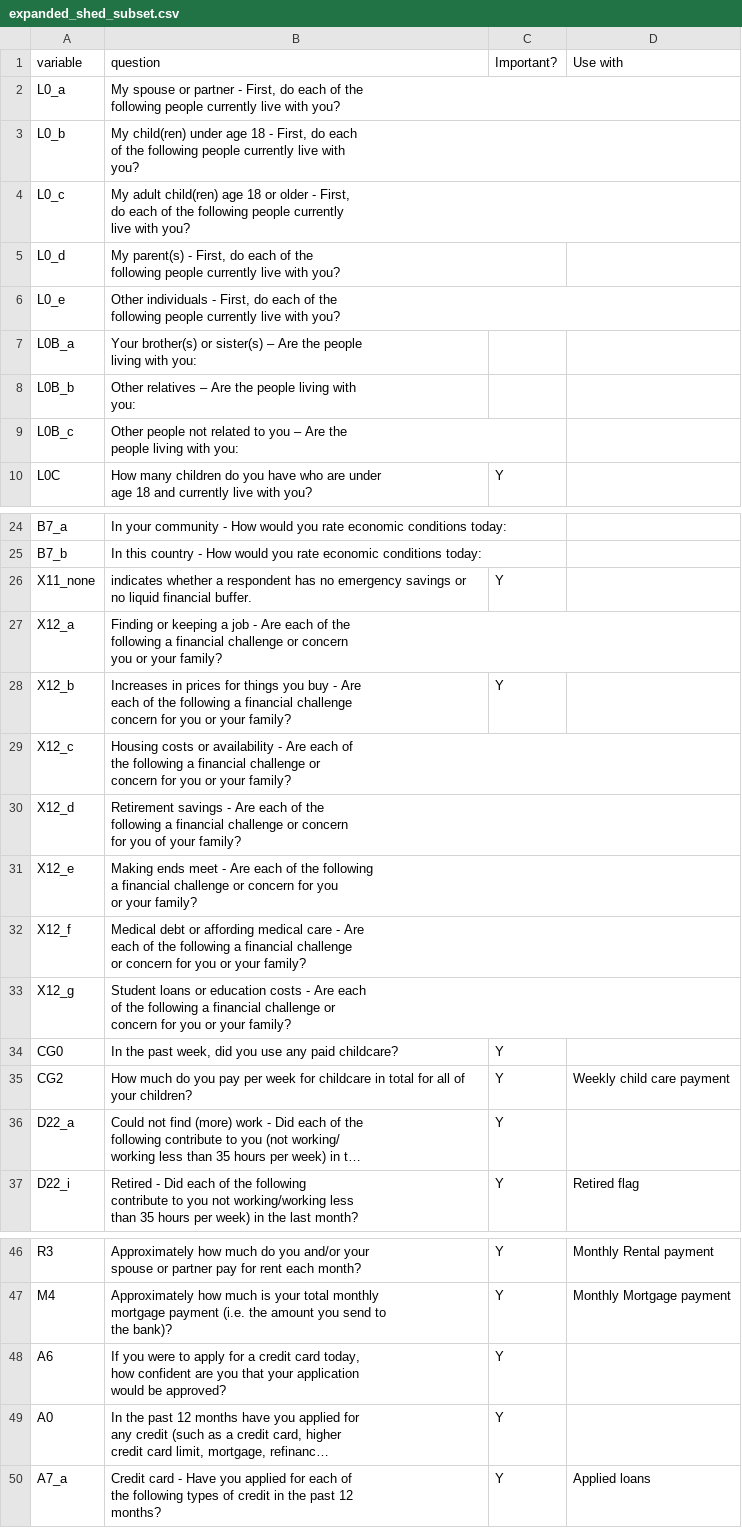
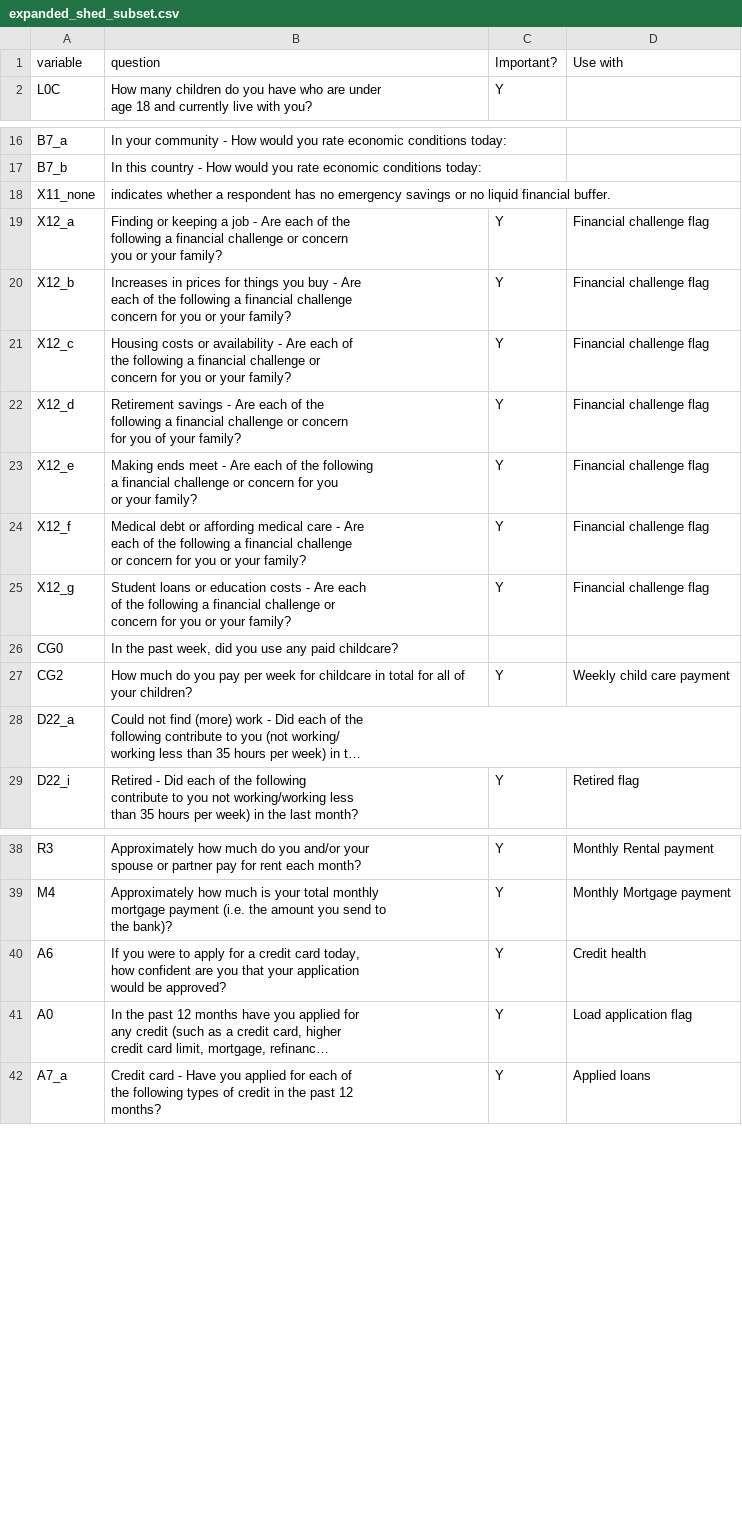
Before and after one commit to mw1296/DSAN5300, a CSV file: dsan5300_group1_final_project/expanded_shed_subset.csv, drawn as a sheet; only a part is shown, gaps mark what is left out; long unchanged cells end in …; removed rows and columns are numbered as before the commit, all else as after; ↵ is a line break in a cell; the diff covers the shown part only; the diff names each change by its address in the sheet, - before the commit and + after, or states it on an @@ line.

```diff
--- a/dsan5300_group1_final_project/expanded_shed_subset.csv
+++ b/dsan5300_group1_final_project/expanded_shed_subset.csv
-row 2: L0_a | My spouse or partner - First, do each of the ↵ following people currently live with you?
-row 3: L0_b | My child(ren) under age 18 - First, do each ↵ of the following people currently live with ↵ you?
-row 4: L0_c | My adult child(ren) age 18 or older - First, ↵ do each of the following people currently ↵ live with you?
-row 5: L0_d | My parent(s) - First, do each of the ↵ following people currently live with you?
-row 6: L0_e | Other individuals - First, do each of the ↵ following people currently live with you?
-row 7: L0B_a | Your brother(s) or sister(s) – Are the people ↵ living with you:
-row 8: L0B_b | Other relatives – Are the people living with ↵ you:
-row 9: L0B_c | Other people not related to you – Are the ↵ people living with you:
-C18 (Important?): Y
+C18 (Important?): (empty)
-C19 (Important?): (empty)
+C19 (Important?): Y
-D19:D25 (Use with): (empty)
+D19:D25 (Use with): Financial challenge flag
-C21:C25 (Important?): (empty)
+C21:C25 (Important?): Y
-C26 (Important?): Y
+C26 (Important?): (empty)
-C28 (Important?): Y
+C28 (Important?): (empty)
-D40 (Use with): (empty)
+D40 (Use with): Credit health
-D41 (Use with): (empty)
+D41 (Use with): Load application flag
```
Also changed, not shown: 15 edited cells elsewhere in this file, 16 other files.
